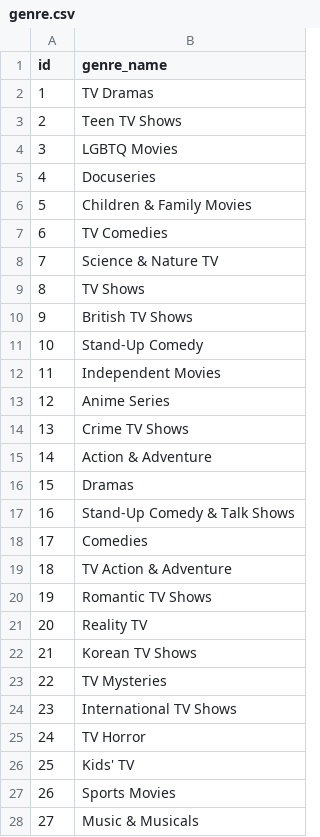
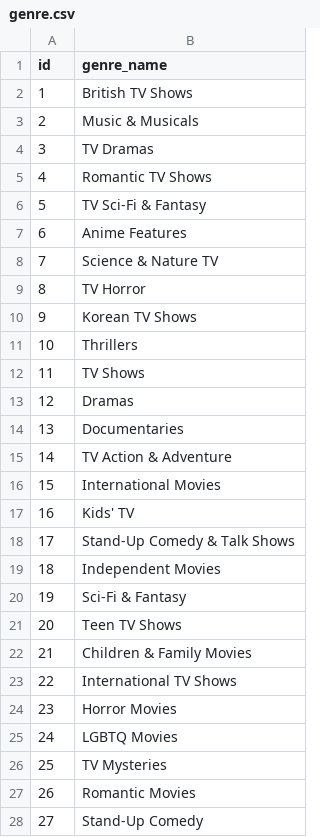
Before and after one commit to pedro-jorge/Banco-de-Dados, a CSV file: csv_data/genre.csv, drawn as a sheet; only a part is shown; the diff covers the shown part only.

```diff
--- a/csv_data/genre.csv
+++ b/csv_data/genre.csv
@@ -1,28 +1,28 @@
 id,genre_name
-1,TV Dramas
-2,Teen TV Shows
-3,LGBTQ Movies
-4,Docuseries
-5,Children & Family Movies
-6,TV Comedies
+1,British TV Shows
+2,Music & Musicals
+3,TV Dramas
+4,Romantic TV Shows
+5,TV Sci-Fi & Fantasy
+6,Anime Features
 7,Science & Nature TV
-8,TV Shows
-9,British TV Shows
-10,Stand-Up Comedy
-11,Independent Movies
-12,Anime Series
-13,Crime TV Shows
-14,Action & Adventure
-15,Dramas
-16,Stand-Up Comedy & Talk Shows
-17,Comedies
-18,TV Action & Adventure
-19,Romantic TV Shows
-20,Reality TV
-21,Korean TV Shows
-22,TV Mysteries
-23,International TV Shows
-24,TV Horror
-25,Kids' TV
-26,Sports Movies
-27,Music & Musicals
+8,TV Horror
+9,Korean TV Shows
+10,Thrillers
+11,TV Shows
+12,Dramas
+13,Documentaries
+14,TV Action & Adventure
+15,International Movies
+16,Kids' TV
+17,Stand-Up Comedy & Talk Shows
+18,Independent Movies
+19,Sci-Fi & Fantasy
+20,Teen TV Shows
+21,Children & Family Movies
+22,International TV Shows
+23,Horror Movies
+24,LGBTQ Movies
+25,TV Mysteries
+26,Romantic Movies
+27,Stand-Up Comedy
```
Also changed, not shown: 14 edited cells elsewhere in this file, csv_data/actor.csv, csv_data/content_cast.csv, 5 other files.
